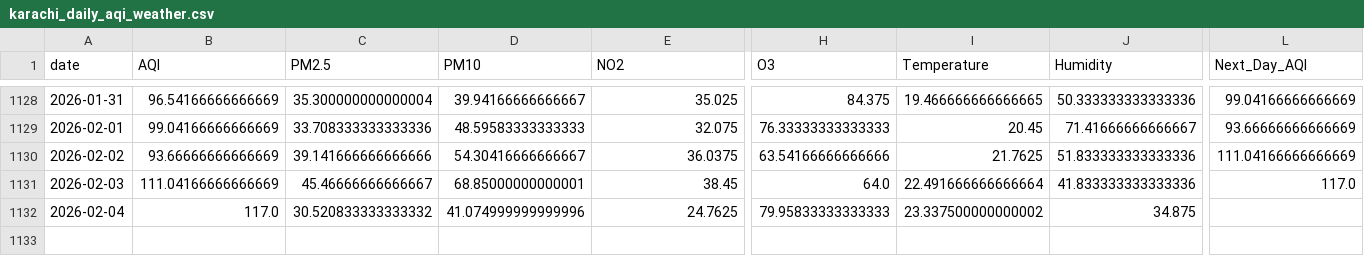
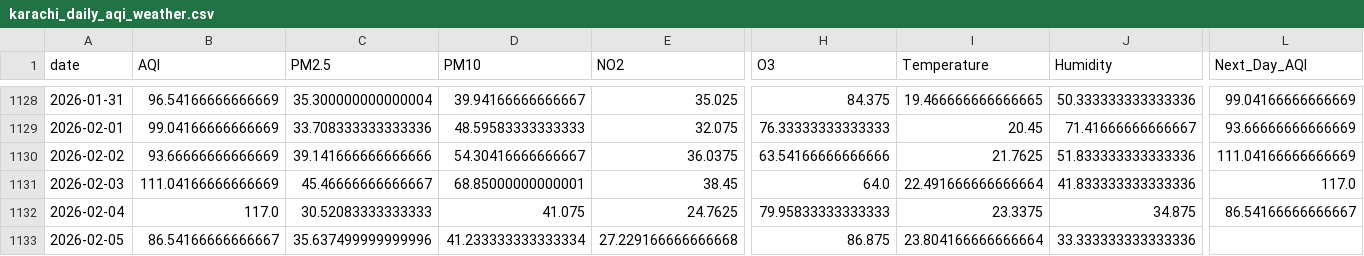
Before and after one commit to SheemaMasood381/Pearls-Karachi-AQI-Prediction-for-next-3-days-, a CSV file: data/karachi_daily_aqi_weather.csv, drawn as a sheet; only a part is shown, gaps mark what is left out; rows hold the shown columns only; the diff names each change by its address in the sheet, - before the commit and + after, or states it on an @@ line.

```diff
--- a/data/karachi_daily_aqi_weather.csv
+++ b/data/karachi_daily_aqi_weather.csv
-C1132 (PM2.5): 30.520833333333332
+C1132 (PM2.5): 30.52083333333333
-D1132 (PM10): 41.074999999999996
+D1132 (PM10): 41.075
-I1132 (Temperature): 23.337500000000002
+I1132 (Temperature): 23.3375
-L1132 (Next_Day_AQI): (empty)
+L1132 (Next_Day_AQI): 86.54166666666667
+row 1133: 2026-02-05 | 86.54166666666667 | 35.637499999999996 | 41.233333333333334 | 27.229166666666668 | 86.875 | 23.804166666666664 | 33.333333333333336
```
Also changed, not shown: lime_explanations/lime_explanation.csv, processed_data/daily_karachi_preprocessed.csv, 4 other files.
